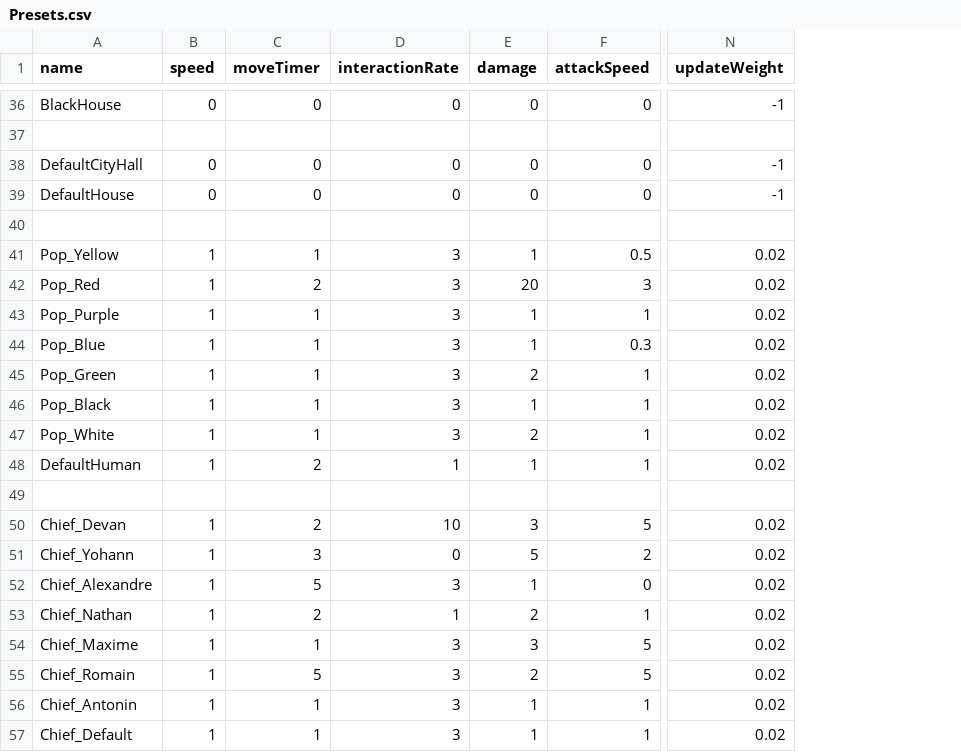
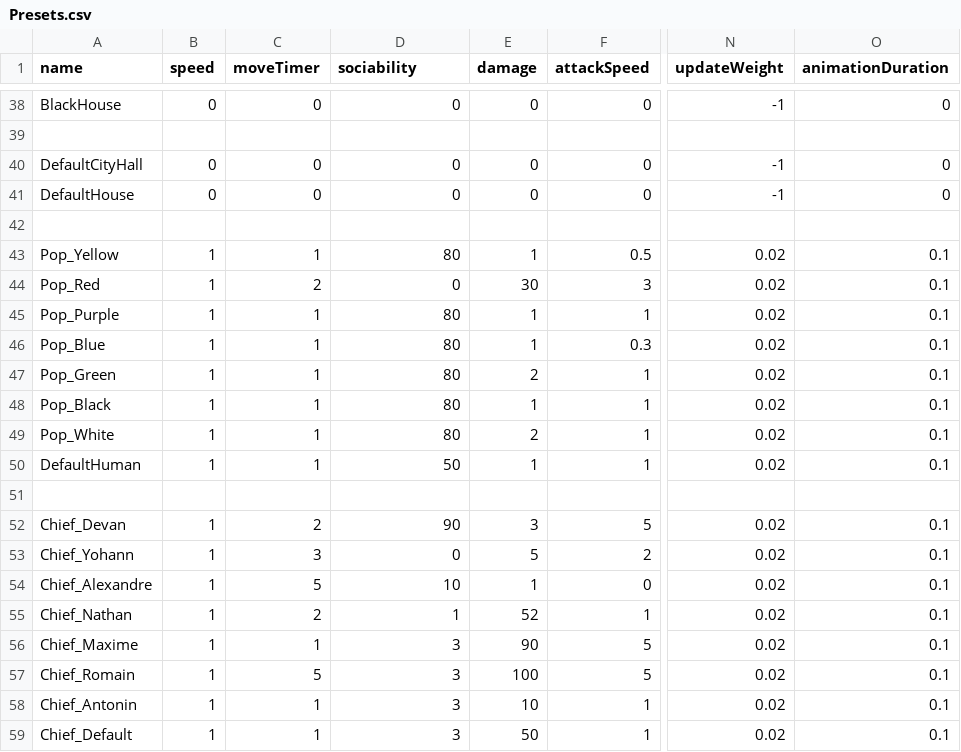
Before and after one commit to Maxime-juncker/HumanSI, a CSV file: Assets/Presets/Presets.csv, drawn as a sheet; only a part is shown, gaps mark what is left out; addresses are those after the commit; the diff covers the shown part only; the diff names each change by its address in the sheet, - before the commit and + after, or states it on an @@ line.

```diff
--- a/Assets/Presets/Presets.csv
+++ b/Assets/Presets/Presets.csv
+column O (animationDuration), rows 38-59: 0 |  | 0 | 0 |  | 0.1 | 0.1 | 0.1 | 0.1 | 0.1 | 0.1 | 0.1 | 0.1 |  | 0.1 | 0.1 | 0.1 | 0.1 | 0.1 | 0.1 | 0.1 | 0.1
-D1: interactionRate
+D1: sociability
-D43 (sociability): 3
+D43 (sociability): 80
-D44 (sociability): 3
+D44 (sociability): 0
-E44 (damage): 20
+E44 (damage): 30
-D45:D49 (sociability): 3
+D45:D49 (sociability): 80
-C50 (moveTimer): 2
+C50 (moveTimer): 1
-D50 (sociability): 1
+D50 (sociability): 50
-D52 (sociability): 10
+D52 (sociability): 90
-D54 (sociability): 3
+D54 (sociability): 10
-E55 (damage): 2
+E55 (damage): 52
-E56 (damage): 3
+E56 (damage): 90
-E57 (damage): 2
+E57 (damage): 100
-E58 (damage): 1
+E58 (damage): 10
-E59 (damage): 1
+E59 (damage): 50
```
Also changed, not shown: 2 added rows and 2 edited cells elsewhere in this file, 18 other files.
